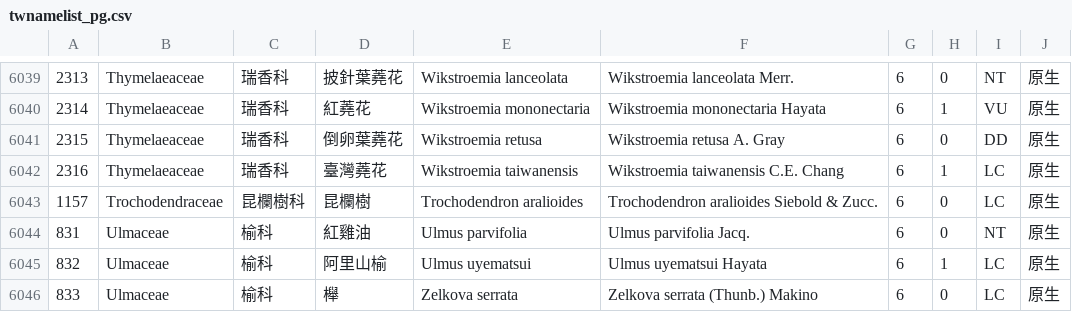
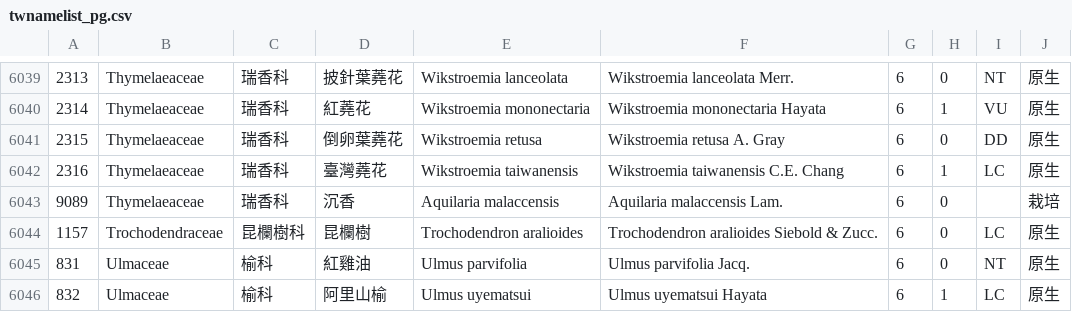
Before and after one commit to TaiBON/checklister, a CSV file: data/twnamelist_pg.csv, drawn as a sheet; only a part is shown, gaps mark what is left out; the shorter side is filled out with more unchanged rows; the diff names each change by its address in the sheet, - before the commit and + after, or states it on an @@ line.

Commit message:
fix #178 (add Aquilaria malaccensis Lam.)

```diff
--- a/data/twnamelist_pg.csv
+++ b/data/twnamelist_pg.csv
+row 6043: 9089 | Thymelaeaceae | 瑞香科 | 沉香 | Aquilaria malaccensis | Aquilaria malaccensis Lam. | 6 | 0 |  | 栽培
```
Also changed, not shown: 2 other files.
